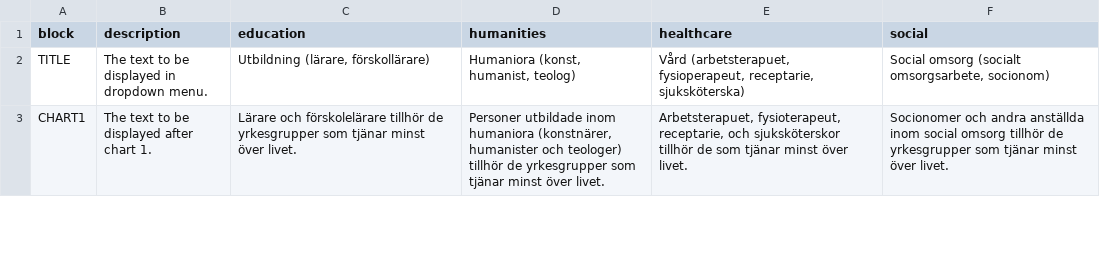
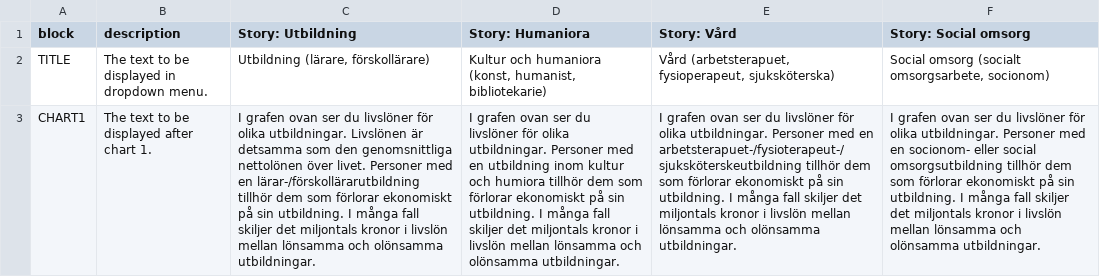
Before and after one commit to rlafuente/saco-livslon-vs-lonespridning, a CSV file: site/app/data/copy-stories.csv, drawn as a sheet; only a part is shown; the diff covers the shown part only; the diff names each change by its address in the sheet, - before the commit and + after, or states it on an @@ line.

Commit message:
New data and copy

```diff
--- a/site/app/data/copy-stories.csv
+++ b/site/app/data/copy-stories.csv
-C1: education
+C1: Story: Utbildning
-D1: humanities
+D1: Story: Humaniora
-E1: healthcare
+E1: Story: Vård
-F1: social
+F1: Story: Social omsorg
-D2 (Story: Humaniora): Humaniora (konst, humanist, teolog)
+D2 (Story: Humaniora): Kultur och humaniora (konst, humanist, bibliotekarie)
-E2 (Story: Vård): …(arbetsterapuet, fysioperapeut, receptarie, sjuksköterska)
+E2 (Story: Vård): …(arbetsterapuet, fysioperapeut, sjuksköterska)
-C3 (Story: Utbildning): Lärare och förskolelärare tillhör de yrkesgrupper som tjänar minst över livet.
+C3 (Story: Utbildning): I grafen ovan ser du livslöner för olika utbildningar. Livslönen är detsamma som den genomsnittliga nettolönen över livet. Personer med en lärar-/förskollärarutbildning tillhör dem som förlorar ekonomiskt på sin utbildning. I många fall skiljer det miljontals kronor i livslön mellan lönsamma och olönsamma utbildningar.
-D3 (Story: Humaniora): Personer utbildade inom humaniora (konstnärer, humanister och teologer) tillhör de yrkesgrupper som tjänar minst över livet.
+D3 (Story: Humaniora): I grafen ovan ser du livslöner för olika utbildningar. Personer med en utbildning inom kultur och humiora tillhör dem som förlorar ekonomiskt på sin utbildning. I många fall skiljer det miljontals kronor i livslön mellan lönsamma och olönsamma utbildningar.
-E3 (Story: Vård): Arbetsterapuet, fysioterapeut, receptarie, och sjuksköterskor tillhör de som tjänar minst över livet.
+E3 (Story: Vård): I grafen ovan ser du livslöner för olika utbildningar. Personer med en arbetsterapuet-/fysioterapeut-/sjuksköterskeutbildning tillhör dem som förlorar ekonomiskt på sin utbildning. I många fall skiljer det miljontals kronor i livslön mellan lönsamma och olönsamma utbildningar.
-F3 (Story: Social omsorg): Socionomer och andra anställda inom social omsorg tillhör de yrkesgrupper som tjänar minst över livet.
+F3 (Story: Social omsorg): I grafen ovan ser du livslöner för olika utbildningar. Personer med en socionom- eller social omsorgsutbildning tillhör dem som förlorar ekonomiskt på sin utbildning. I många fall skiljer det miljontals kronor i livslön mellan lönsamma och olönsamma utbildningar.
```
Also changed, not shown: 8 edited cells elsewhere in this file, 3 other files.
